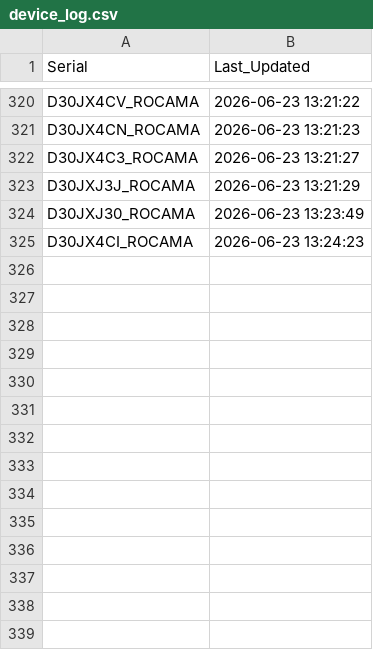
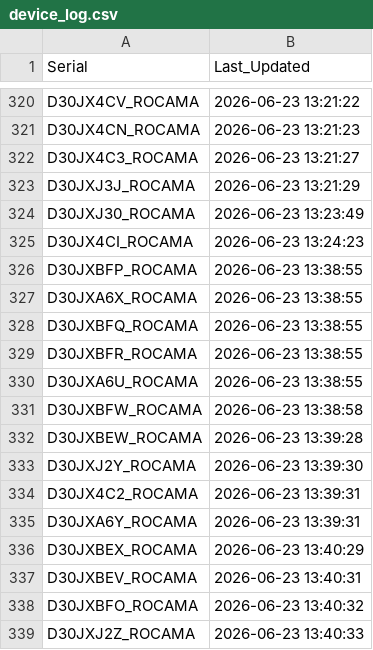
Before and after one commit to gganada/Huenit_update_repo, a CSV file: logs/device_log.csv, drawn as a sheet; only a part is shown, gaps mark what is left out; the diff names each change by its address in the sheet, - before the commit and + after, or states it on an @@ line.

Commit message:
🎯 K210 펌웨어 업데이트 완료 - 총 338개 장치 로그 업데이트

```diff
--- a/logs/device_log.csv
+++ b/logs/device_log.csv
+row 326: D30JXBFP_ROCAMA | 2026-06-23 13:38:55
+row 327: D30JXA6X_ROCAMA | 2026-06-23 13:38:55
+row 328: D30JXBFQ_ROCAMA | 2026-06-23 13:38:55
+row 329: D30JXBFR_ROCAMA | 2026-06-23 13:38:55
+row 330: D30JXA6U_ROCAMA | 2026-06-23 13:38:55
+row 331: D30JXBFW_ROCAMA | 2026-06-23 13:38:58
+row 332: D30JXBEW_ROCAMA | 2026-06-23 13:39:28
+row 333: D30JXJ2Y_ROCAMA | 2026-06-23 13:39:30
+row 334: D30JX4C2_ROCAMA | 2026-06-23 13:39:31
+row 335: D30JXA6Y_ROCAMA | 2026-06-23 13:39:31
+row 336: D30JXBEX_ROCAMA | 2026-06-23 13:40:29
+row 337: D30JXBEV_ROCAMA | 2026-06-23 13:40:31
+row 338: D30JXBFO_ROCAMA | 2026-06-23 13:40:32
+row 339: D30JXJ2Z_ROCAMA | 2026-06-23 13:40:33
```
